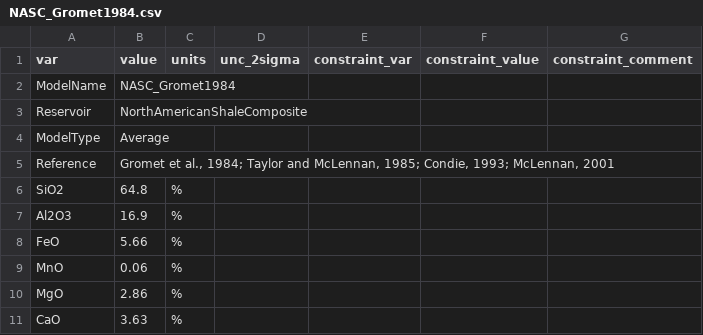
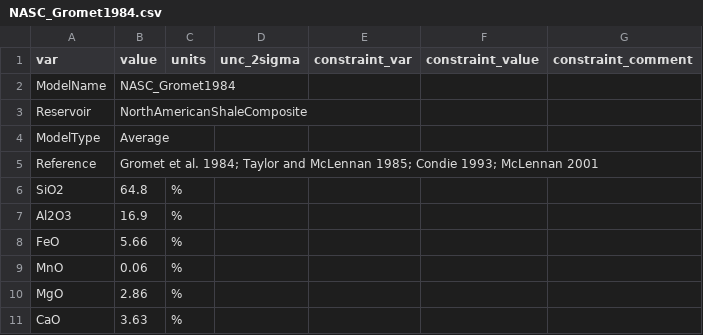
Before and after one commit to morganjwilliams/pyrolite, a CSV file: pyrolite/data/geochem/refcomp/NASC_Gromet1984.csv, drawn as a sheet; only a part is shown.

```diff
--- a/pyrolite/data/geochem/refcomp/NASC_Gromet1984.csv
+++ b/pyrolite/data/geochem/refcomp/NASC_Gromet1984.csv
@@ -4,3 +4,3 @@ Reservoir,NorthAmericanShaleComposite,,,,,
 ModelType,Average,,,,,
-Reference,"Gromet et al., 1984; Taylor and McLennan, 1985; Condie, 1993; McLennan, 2001",,,,,
+Reference,Gromet et al. 1984; Taylor and McLennan 1985; Condie 1993; McLennan 2001,,,,,
 SiO2,64.8,%,,,,
```
Also changed, not shown: pyrolite/data/geochem/refcomp/PAAS_TaylorMcLennan1985.csv, 1 other file.
